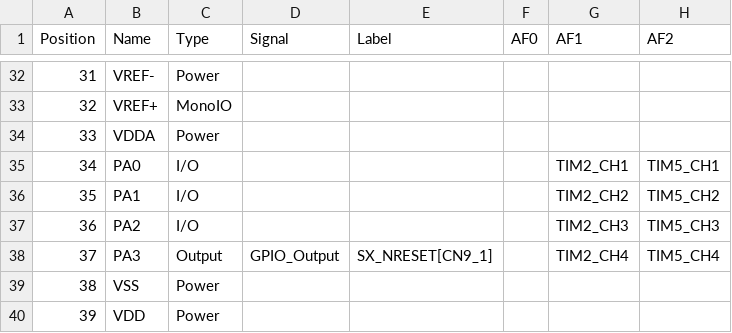
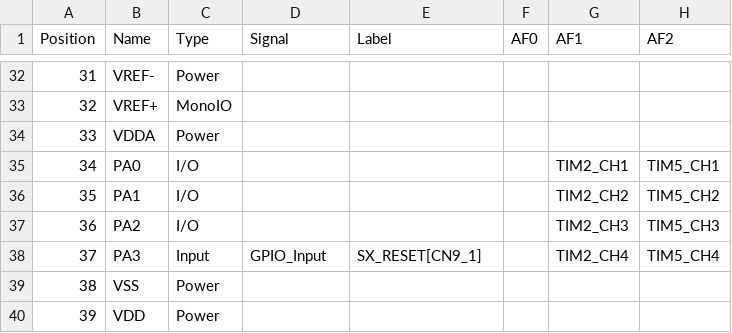
Before and after one commit to DF4IAH/FindMeSAT, a CSV file: FindMeSAT_V2_SW/TrueSTUDIO/FindMeSAT_V2_PinOuts_with-AFs.csv, drawn as a sheet; only a part is shown, gaps mark what is left out; the diff names each change by its address in the sheet, - before the commit and + after, or states it on an @@ line.

Commit message:
SW - V2 TrueSTUDIO - SX1272 - receiver loop added

```diff
--- a/FindMeSAT_V2_SW/TrueSTUDIO/FindMeSAT_V2_PinOuts_with-AFs.csv
+++ b/FindMeSAT_V2_SW/TrueSTUDIO/FindMeSAT_V2_PinOuts_with-AFs.csv
-C38 (Type): Output
+C38 (Type): Input
-D38 (Signal): GPIO_Output
+D38 (Signal): GPIO_Input
-E38 (Label): SX_NRESET[CN9_1]
+E38 (Label): SX_RESET[CN9_1]
```
Also changed, not shown: FindMeSAT_V2_SW/TrueSTUDIO/FindMeSAT_V2_PinOuts_without-AFs.csv, 10 other files.
